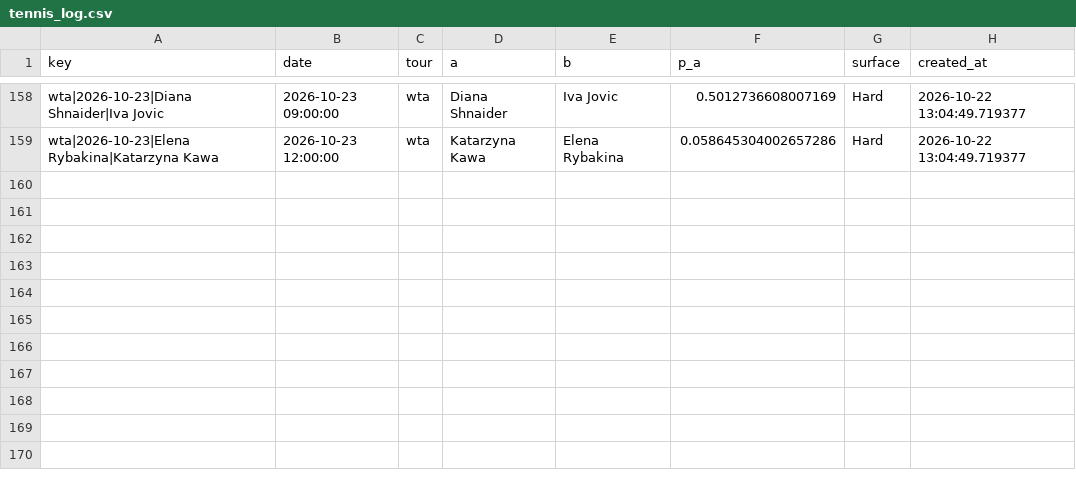
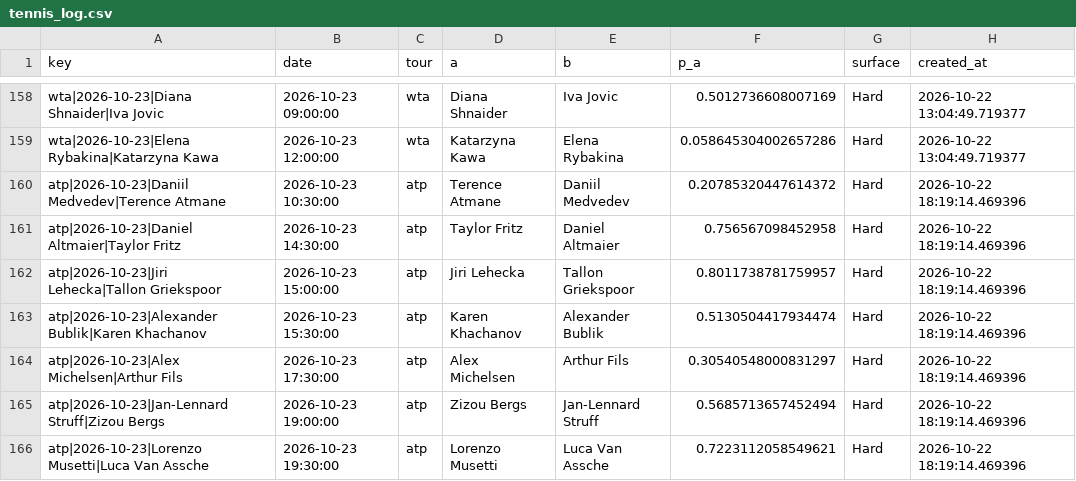
Before and after one commit to majovec/1, a CSV file: data/tennis_log.csv, drawn as a sheet; only a part is shown, gaps mark what is left out; the diff names each change by its address in the sheet, - before the commit and + after, or states it on an @@ line.

```diff
--- a/data/tennis_log.csv
+++ b/data/tennis_log.csv
+row 160: atp|2026-10-23|Daniil Medvedev|Terence Atmane | 2026-10-23 10:30:00 | atp | Terence Atmane | Daniil Medvedev | 0.20785320447614372 | Hard | 2026-10-22 18:19:14.469396
+row 161: atp|2026-10-23|Daniel Altmaier|Taylor Fritz | 2026-10-23 14:30:00 | atp | Taylor Fritz | Daniel Altmaier | 0.756567098452958 | Hard | 2026-10-22 18:19:14.469396
+row 162: atp|2026-10-23|Jiri Lehecka|Tallon Griekspoor | 2026-10-23 15:00:00 | atp | Jiri Lehecka | Tallon Griekspoor | 0.8011738781759957 | Hard | 2026-10-22 18:19:14.469396
+row 163: atp|2026-10-23|Alexander Bublik|Karen Khachanov | 2026-10-23 15:30:00 | atp | Karen Khachanov | Alexander Bublik | 0.5130504417934474 | Hard | 2026-10-22 18:19:14.469396
+row 164: atp|2026-10-23|Alex Michelsen|Arthur Fils | 2026-10-23 17:30:00 | atp | Alex Michelsen | Arthur Fils | 0.30540548000831297 | Hard | 2026-10-22 18:19:14.469396
+row 165: atp|2026-10-23|Jan-Lennard Struff|Zizou Bergs | 2026-10-23 19:00:00 | atp | Zizou Bergs | Jan-Lennard Struff | 0.5685713657452494 | Hard | 2026-10-22 18:19:14.469396
+row 166: atp|2026-10-23|Lorenzo Musetti|Luca Van Assche | 2026-10-23 19:30:00 | atp | Lorenzo Musetti | Luca Van Assche | 0.7223112058549621 | Hard | 2026-10-22 18:19:14.469396
```
Also changed, not shown: data/matches.csv, data/predictions_log.csv, 6 other files.
